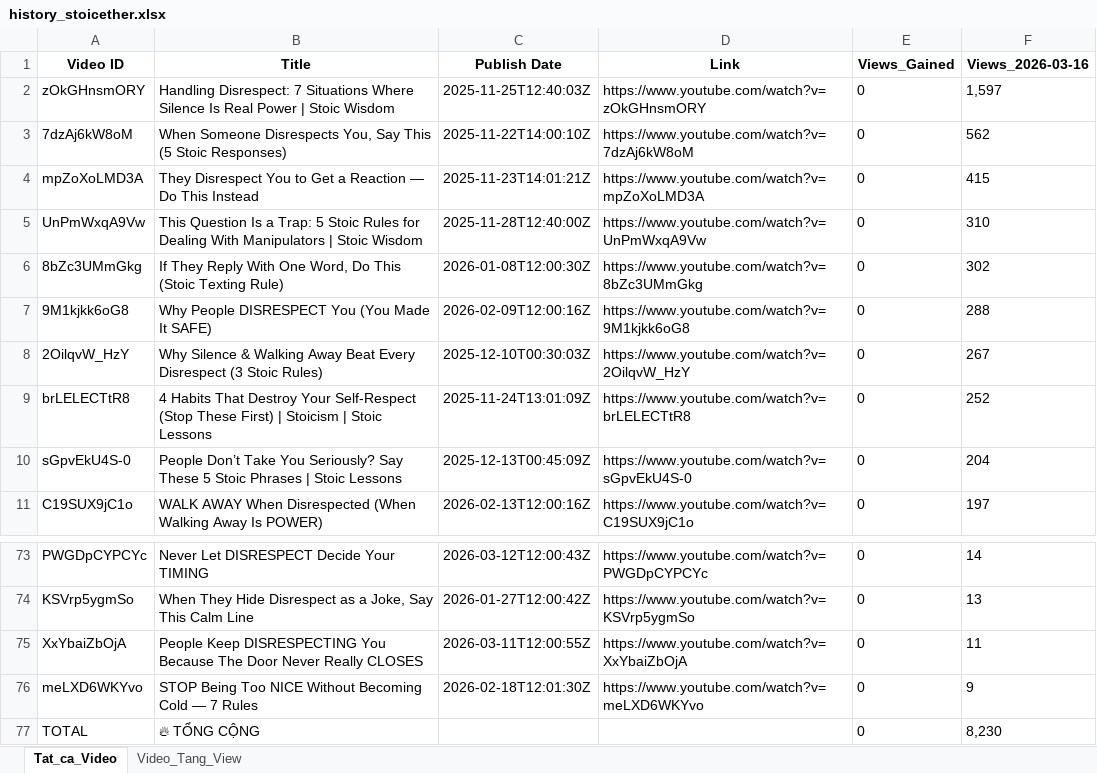
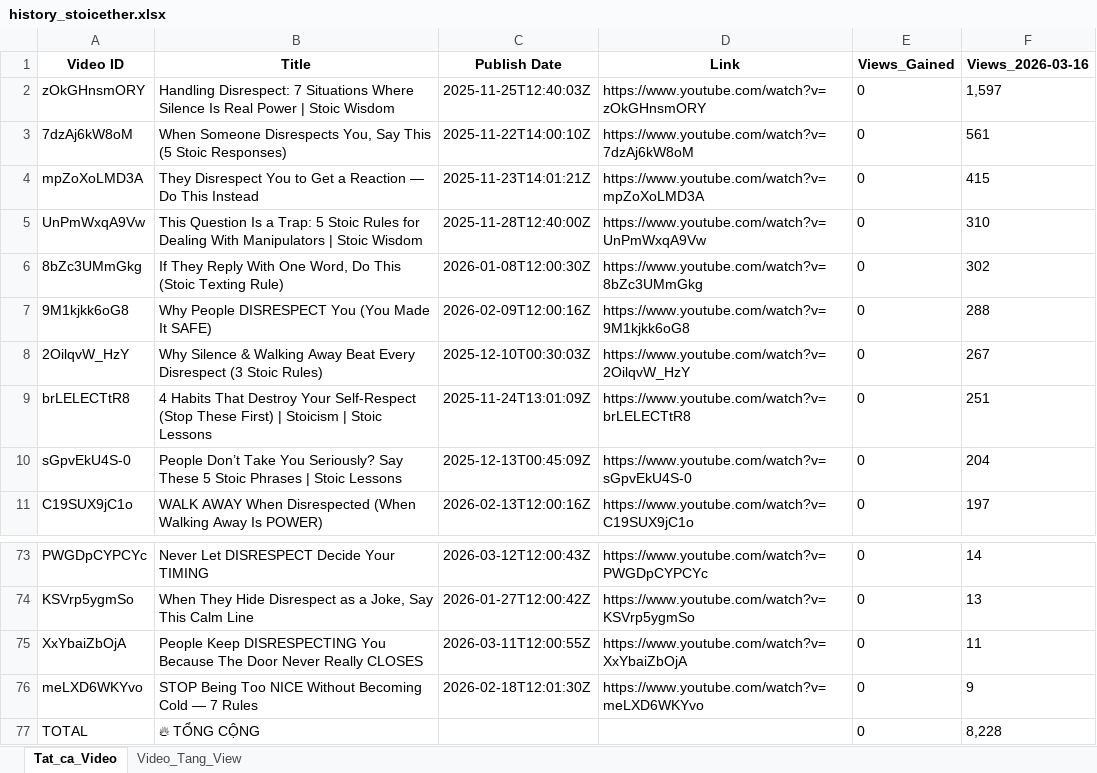
Before and after one commit to queen10022004-create/daily-views, an Excel workbook: history_stoicether.xlsx, sheet Tat_ca_Video, drawn as a sheet; only a part is shown, gaps mark what is left out; values as stored, in another font and other column widths than the file's, no borders; the diff names each change by its address in the sheet, - before the commit and + after, or states it on an @@ line.

```diff
--- a/history_stoicether.xlsx (sheet Tat_ca_Video)
+++ b/history_stoicether.xlsx (sheet Tat_ca_Video)
-F3 (Views_2026-03-16): 562
+F3 (Views_2026-03-16): 561
-F9 (Views_2026-03-16): 252
+F9 (Views_2026-03-16): 251
-F77 (Views_2026-03-16): 8,230
+F77 (Views_2026-03-16): 8,228
```
